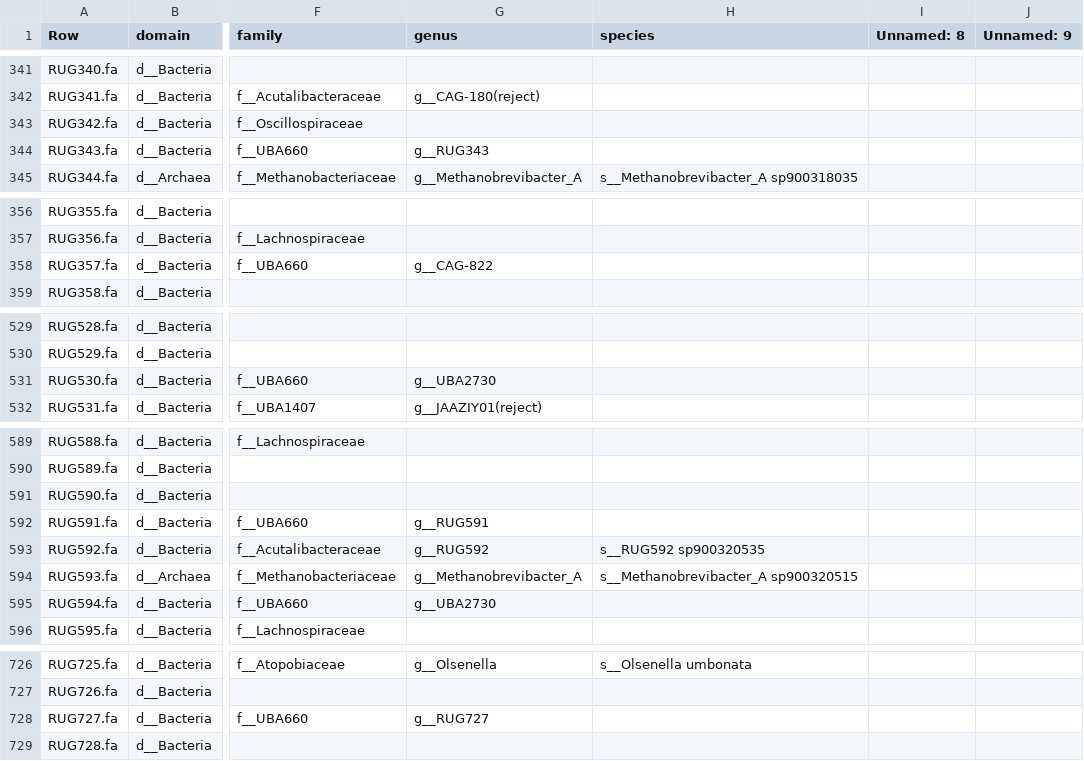
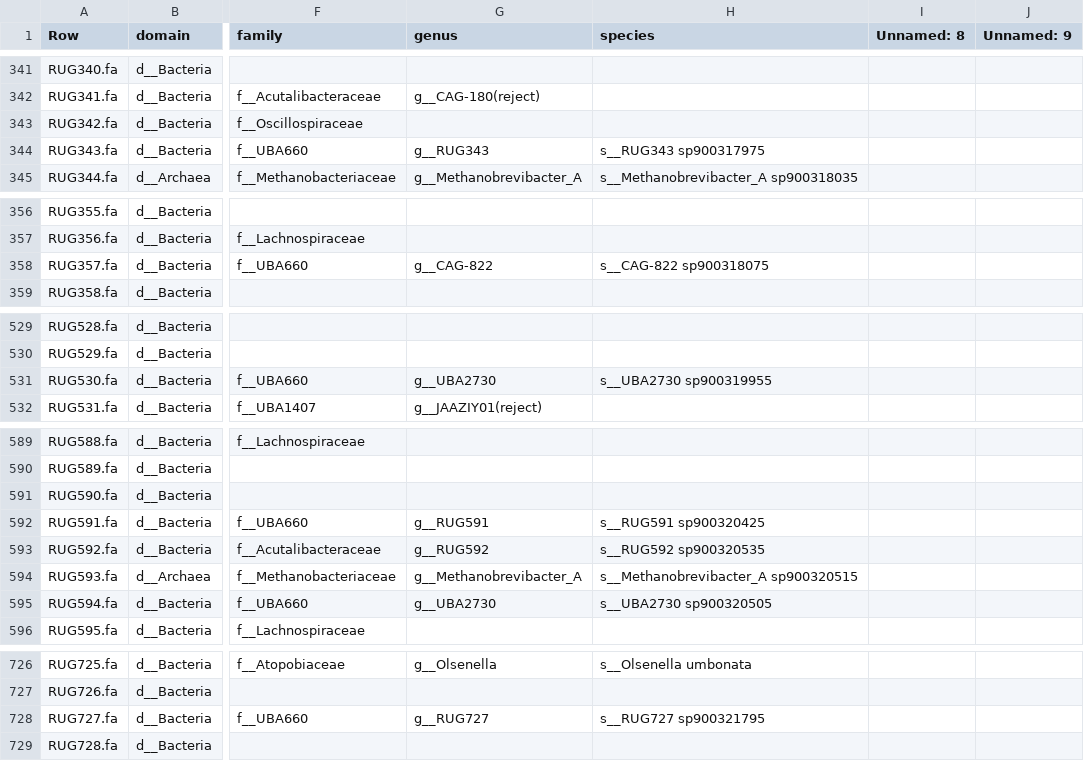
Before and after one commit to wxli0/MT-MAG, a CSV file: outputs-r202/MLDSP-prediction-full-path.csv, drawn as a sheet; only a part is shown, gaps mark what is left out; the diff covers the shown part only; the diff names each change by its address in the sheet, - before the commit and + after, or states it on an @@ line.

Commit message:
updated outputs

```diff
--- a/outputs-r202/MLDSP-prediction-full-path.csv
+++ b/outputs-r202/MLDSP-prediction-full-path.csv
-H344 (species): (empty)
+H344 (species): s__RUG343 sp900317975
-H358 (species): (empty)
+H358 (species): s__CAG-822 sp900318075
-H531 (species): (empty)
+H531 (species): s__UBA2730 sp900319955
-H592 (species): (empty)
+H592 (species): s__RUG591 sp900320425
-H595 (species): (empty)
+H595 (species): s__UBA2730 sp900320505
-H728 (species): (empty)
+H728 (species): s__RUG727 sp900321795
```
Also changed, not shown: 3 edited cells elsewhere in this file, 29 other files.
